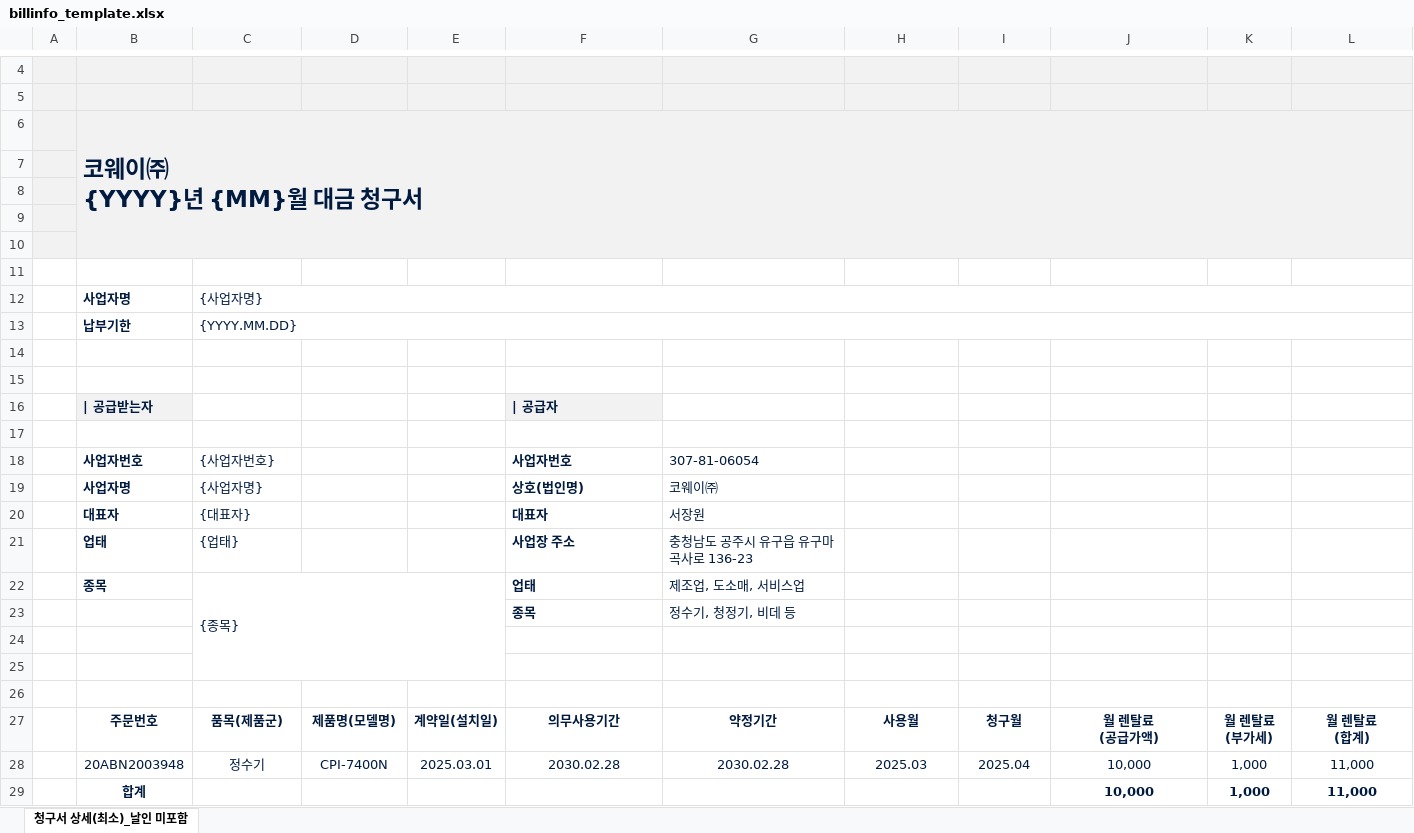
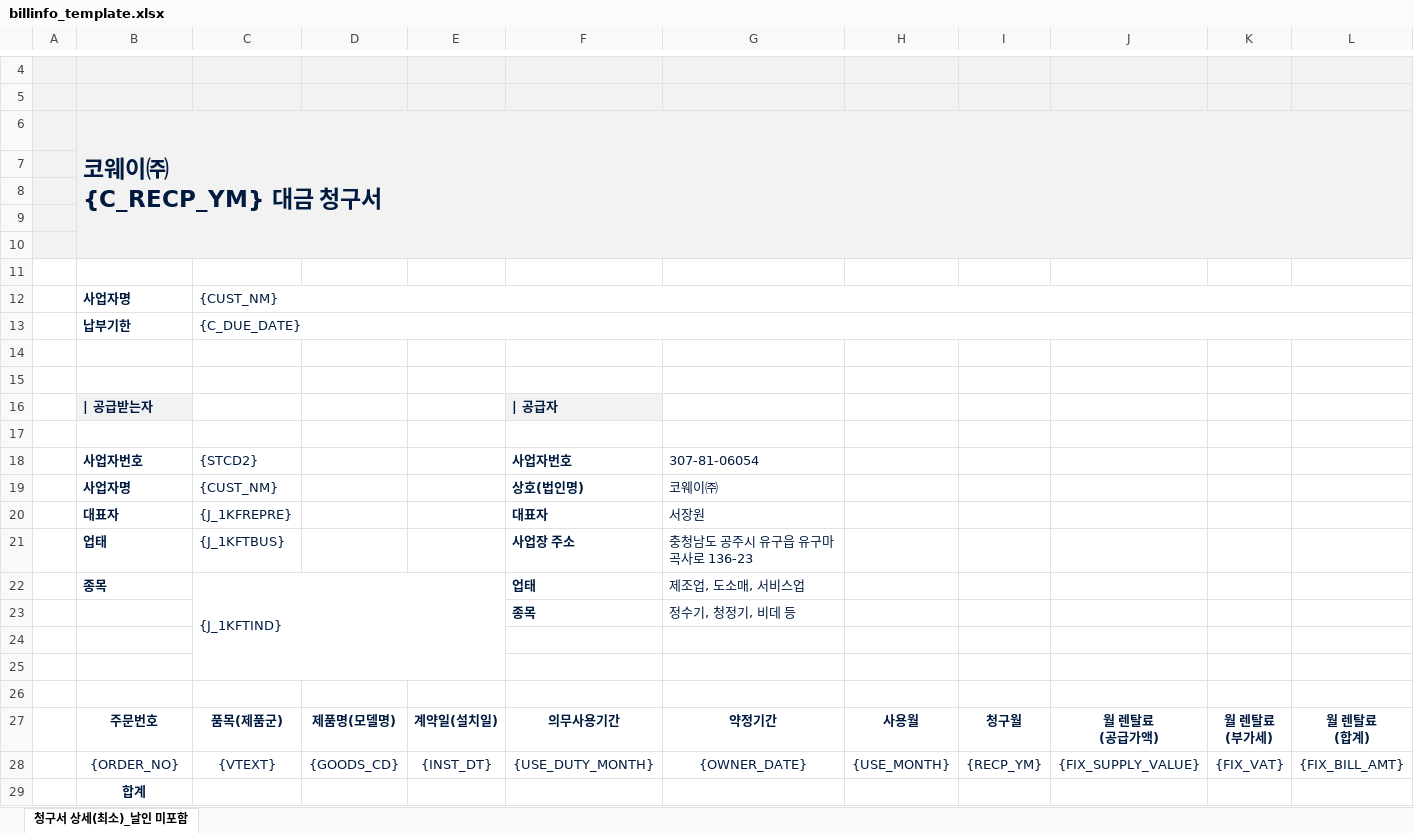
Before and after one commit to devDw-team/sap-rfc-demo, an Excel workbook: src/main/resources/static/excel/billinfo_template.xlsx, sheet 청구서 상세(최소)_날인 미포함, drawn as a sheet; only a part is shown, gaps mark what is left out; values as stored, in another font and other column widths than the file's, no borders; charts and pictures not drawn; removed rows and columns are numbered as before the commit, all else as after; rows hold the shown columns only; ↵ is a line break in a cell; the diff names each change by its address in the sheet, - before the commit and + after, or states it on an @@ line.

```diff
--- a/src/main/resources/static/excel/billinfo_template.xlsx (sheet 청구서 상세(최소)_날인 미포함)
+++ b/src/main/resources/static/excel/billinfo_template.xlsx (sheet 청구서 상세(최소)_날인 미포함)
-B6: 코웨이㈜ ↵ {YYYY}년 {MM}월 대금 청구서
+B6: 코웨이㈜ ↵ {C_RECP_YM} 대금 청구서
-C12: {사업자명}
+C12: {CUST_NM}
-C13: {YYYY.MM.DD}
+C13: {C_DUE_DATE}
-C18: {사업자번호}
+C18: {STCD2}
-C19: {사업자명}
+C19: {CUST_NM}
-C20: {대표자}
+C20: {J_1KFREPRE}
-C21: {업태}
+C21: {J_1KFTBUS}
-C22: {종목}
+C22: {J_1KFTIND}
-row 28:  | 20ABN2003948 | 정수기 | CPI-7400N | 2025.03.01 | 2030.02.28 | 2030.02.28 | 2025.03 | 2025.04 | 10,000 | 1,000 | 11,000
-row 29:  | 합계 |  |  |  |  |  |  |  | 10,000 | 1,000 | 11,000
+row 28:  | {ORDER_NO} | {VTEXT} | {GOODS_CD} | {INST_DT} | {USE_DUTY_MONTH} | {OWNER_DATE} | {USE_MONTH} | {RECP_YM} | {FIX_SUPPLY_VALUE} | {FIX_VAT} | {FIX_BILL_AMT}
+row 29:  | 합계
```
Also changed, not shown: 8 other files.
